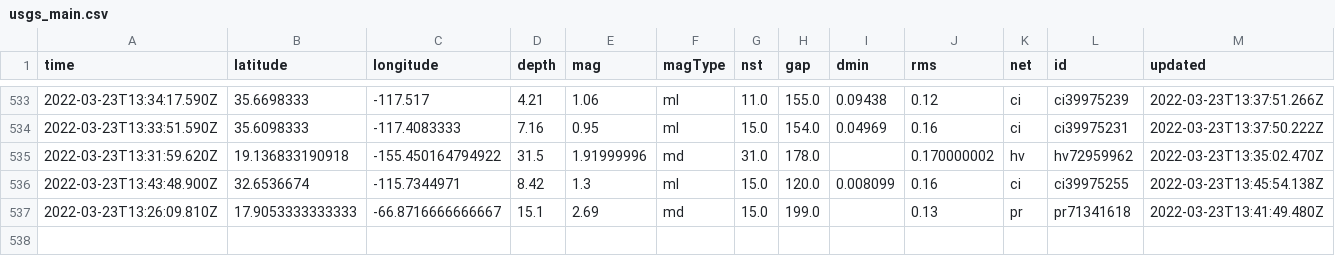
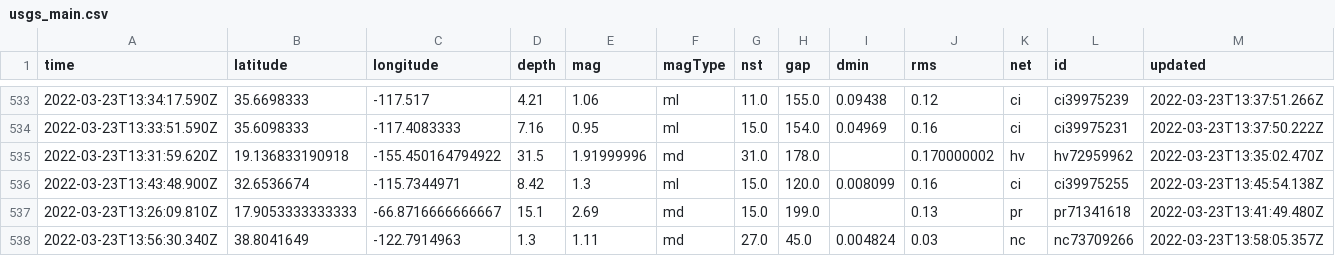
Before and after one commit to pbock/nicar22-github-actions, a CSV file: usgs_main.csv, drawn as a sheet; only a part is shown, gaps mark what is left out; rows hold the shown columns only; the diff names each change by its address in the sheet, - before the commit and + after, or states it on an @@ line.

```diff
--- a/usgs_main.csv
+++ b/usgs_main.csv
+row 538: 2022-03-23T13:56:30.340Z | 38.8041649 | -122.7914963 | 1.3 | 1.11 | md | 27.0 | 45.0 | 0.004824 | 0.03 | nc | nc73709266 | 2022-03-23T13:58:05.357Z
```
Also changed, not shown: usgs_current.csv.
